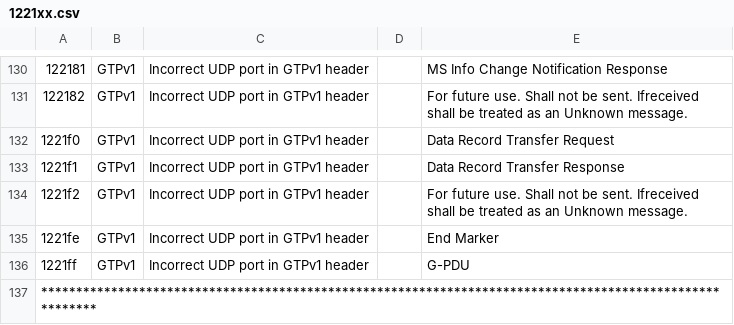
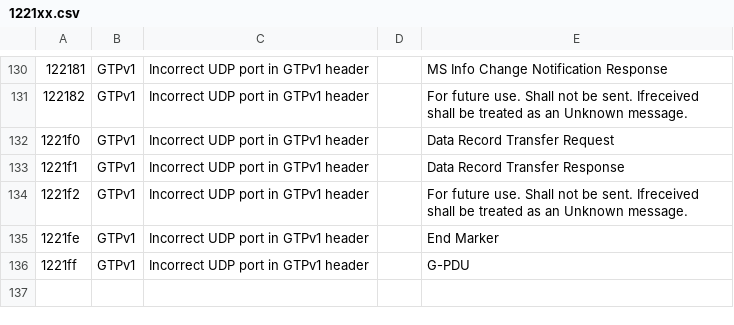
Before and after one commit to PaloAltoNetworks/SafeNetworking, a CSV file: install/elasticsearch/lookup_data/gtp/1221xx.csv, drawn as a sheet; only a part is shown, gaps mark what is left out; the diff names each change by its address in the sheet, - before the commit and + after, or states it on an @@ line.

```diff
--- a/install/elasticsearch/lookup_data/gtp/1221xx.csv
+++ b/install/elasticsearch/lookup_data/gtp/1221xx.csv
-row 137: *********************************************************************************************************
```
Also changed, not shown: install/elasticsearch/lookup_data/gtp/1042xx.csv, install/elasticsearch/lookup_data/gtp/1241xx.csv, 1 other file.
